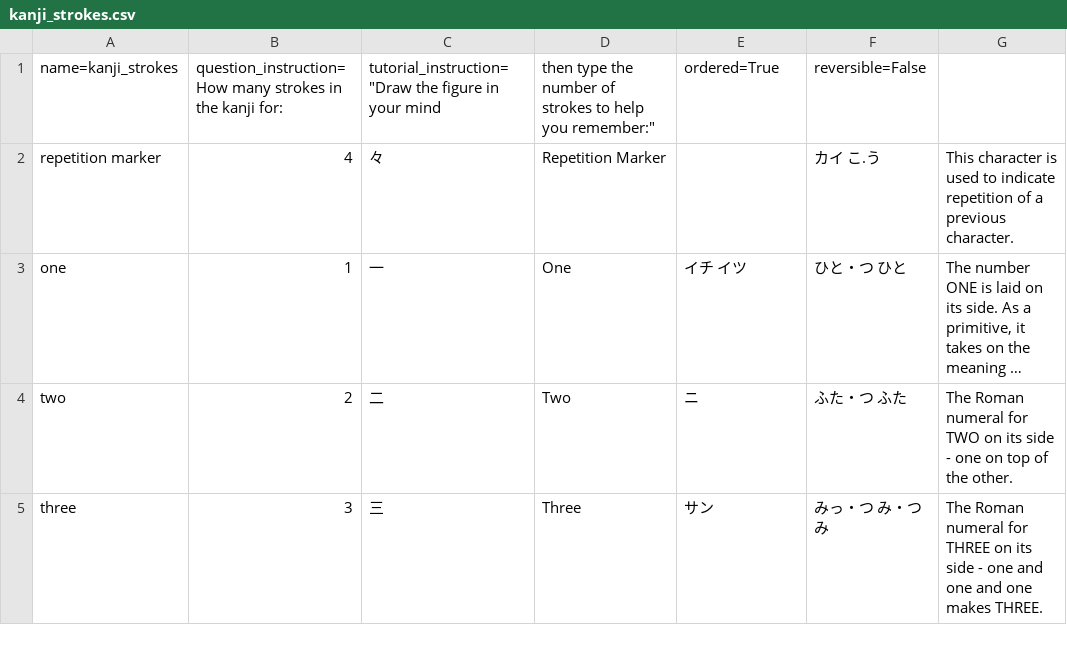
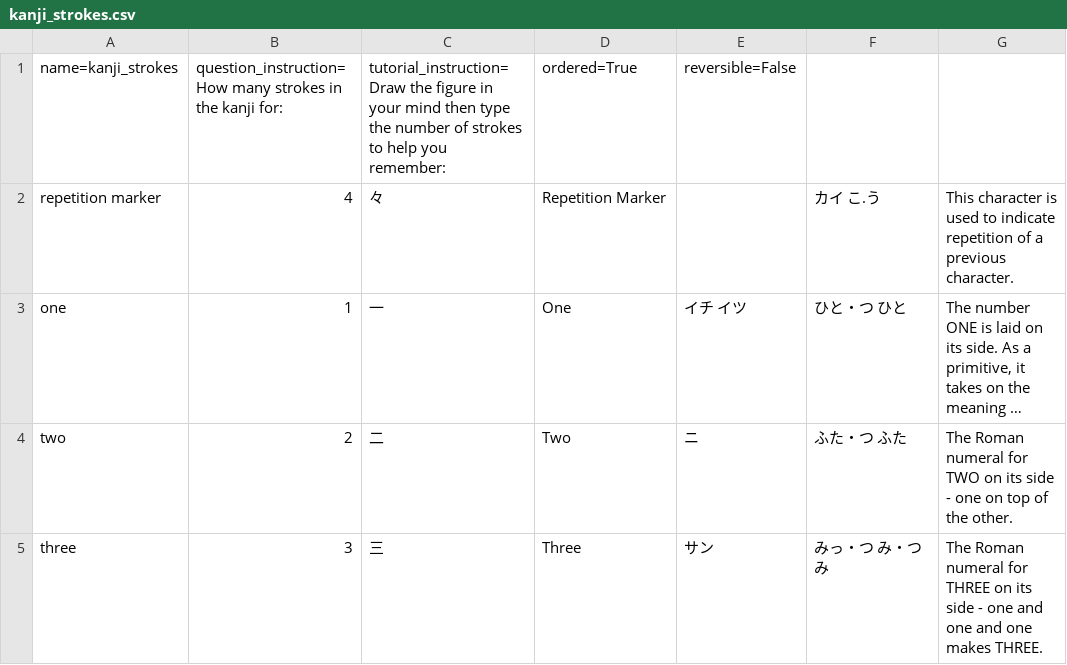
Before and after one commit to rsbyrne/dkengine, a CSV file: content/kanji_strokes.csv, drawn as a sheet; only a part is shown; long unchanged cells end in ….

Commit message:
Fixed parsing error on kanji file.

```diff
--- a/content/kanji_strokes.csv
+++ b/content/kanji_strokes.csv
@@ -1,2 +1,2 @@
-name=kanji_strokes,question_instruction=How many strokes in the kanji for:,tutorial_instruction="Draw the figure in your mind, then type the number of strokes to help you remember:",ordered=True,reversible=False
+name=kanji_strokes,question_instruction=How many strokes in the kanji for:,tutorial_instruction=Draw the figure in your mind then type the number of strokes to help you remember:,ordered=True,reversible=False
 repetition marker,4,々,Repetition Marker,,カイ    こ.う    ,This character is used to indicate repetition of a previous character.
```
